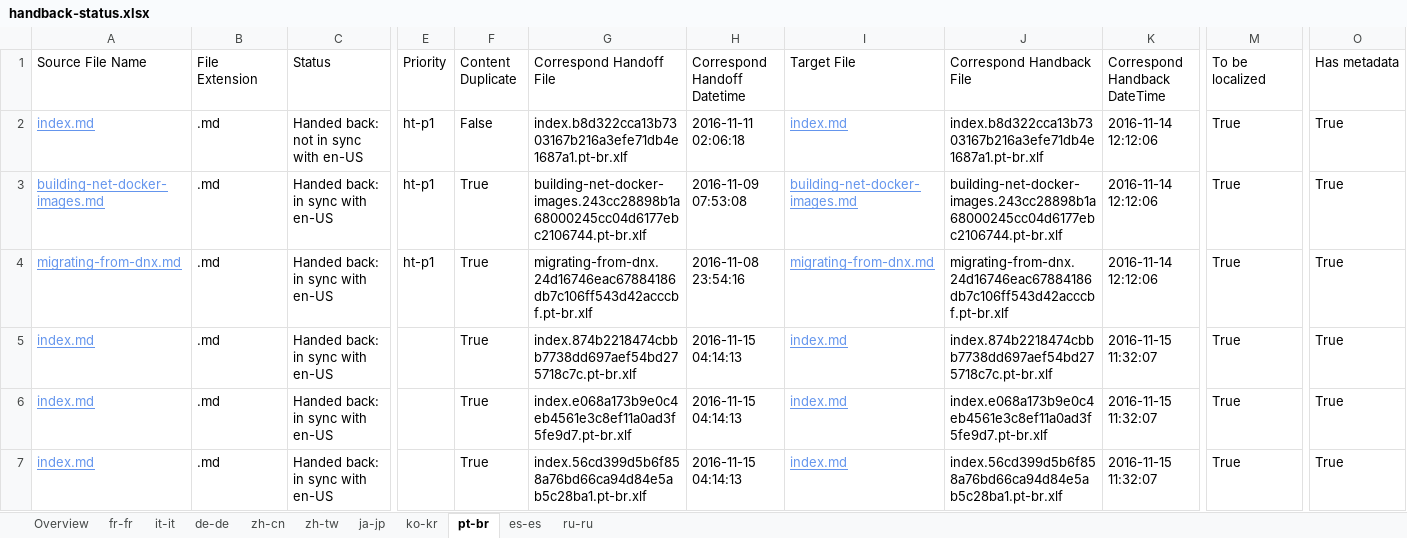
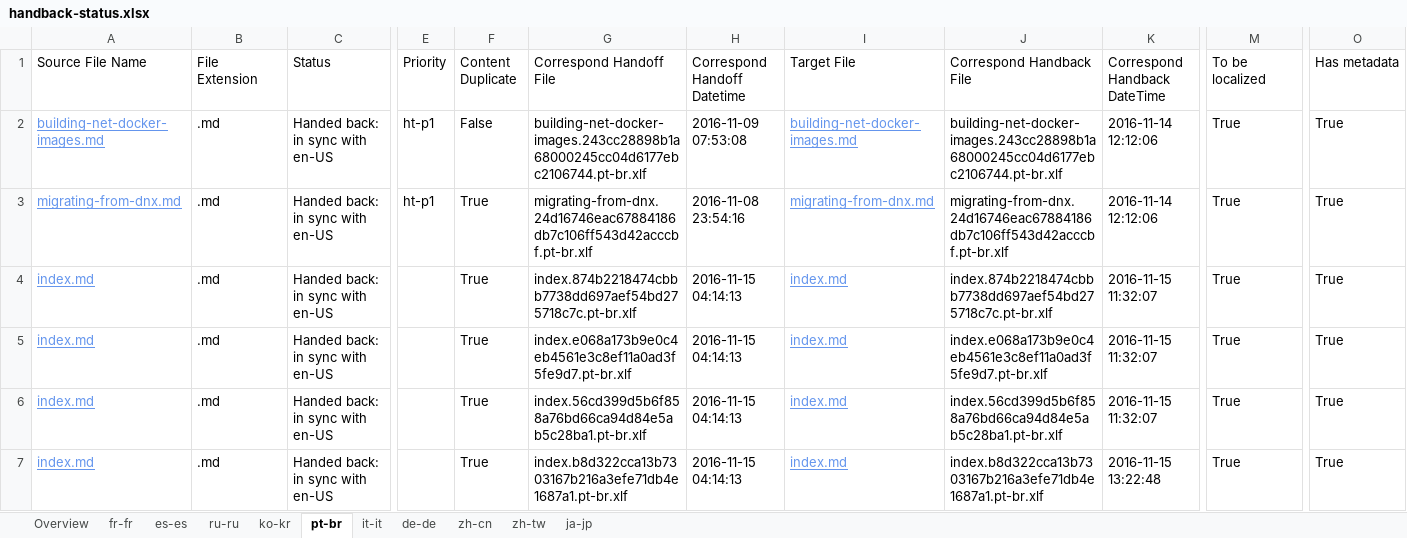
Before and after one commit to openpublishoperation/docs.handback, an Excel workbook: ol-handback/dotnet/docs/master/handback-status.xlsx, sheet pt-br, drawn as a sheet; only a part is shown, gaps mark what is left out; values as stored, in another font and other column widths than the file's, no borders; table styles not drawn; removed rows and columns are numbered as before the commit, all else as after; rows hold the shown columns only; the diff names each change by its address in the sheet, - before the commit and + after, or states it on an @@ line.

```diff
--- a/ol-handback/dotnet/docs/master/handback-status.xlsx (sheet pt-br)
+++ b/ol-handback/dotnet/docs/master/handback-status.xlsx (sheet pt-br)
@@ sheet tab order changed: Overview | fr-fr | es-es | ru-ru | ko-kr | pt-br | it-it | de-de | zh-cn | zh-tw | ja-jp @@
-row 2: index.md | .md | Handed back: not in sync with en-US | ht-p1 | False | index.b8d322cca13b7303167b216a3efe71db4e1687a1.pt-br.xlf | 2016-11-11 02:06:18 | index.md | index.b8d322cca13b7303167b216a3efe71db4e1687a1.pt-br.xlf | 2016-11-14 12:12:06 | True | True
-F2 (Content Duplicate): True
+F2 (Content Duplicate): False
+row 7: index.md | .md | Handed back: in sync with en-US |  | True | index.b8d322cca13b7303167b216a3efe71db4e1687a1.pt-br.xlf | 2016-11-15 04:14:13 | index.md | index.b8d322cca13b7303167b216a3efe71db4e1687a1.pt-br.xlf | 2016-11-15 13:22:48 | True | True
```
Also changed, not shown: sheet ko-kr, sheet ru-ru, sheet Overview, sheet fr-fr, sheet es-es, ol-handback/dotnet/docs/master/localization-status.xlsx.
